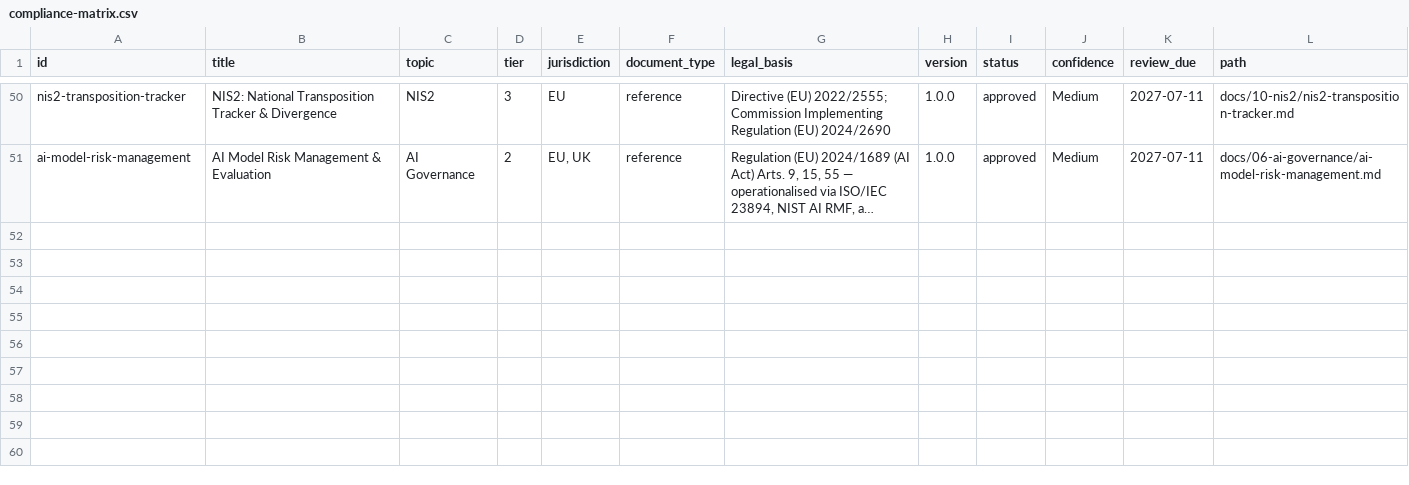
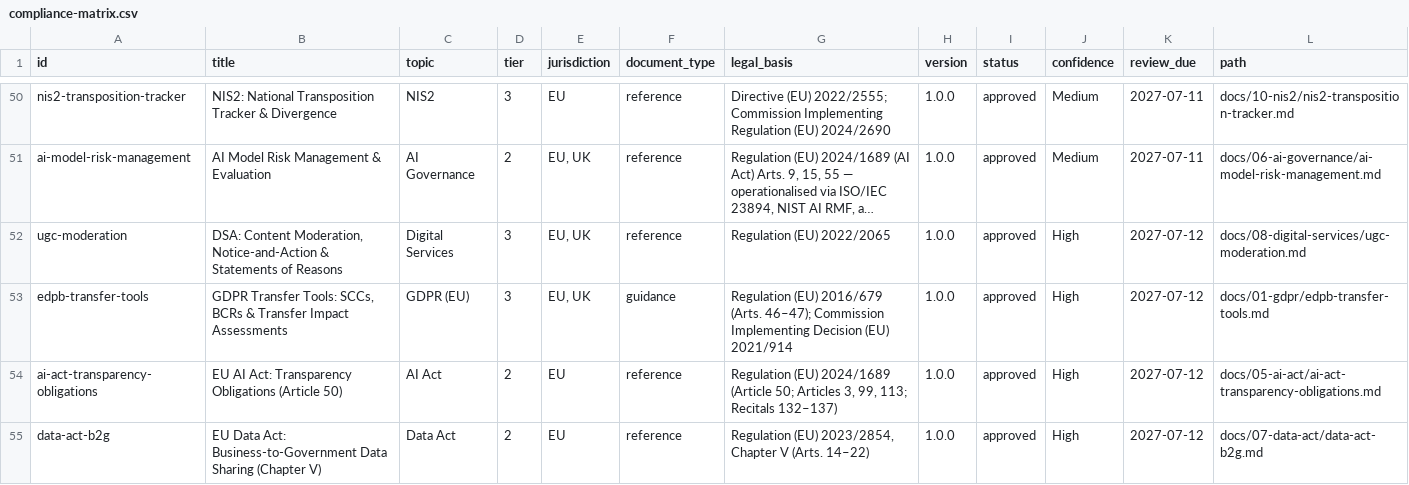
Before and after one commit to VainAsher/eu-uk-compliance-knowledge-base, a CSV file: exports/compliance-matrix.csv, drawn as a sheet; only a part is shown, gaps mark what is left out; long unchanged cells end in …; the diff names each change by its address in the sheet, - before the commit and + after, or states it on an @@ line.

```diff
--- a/exports/compliance-matrix.csv
+++ b/exports/compliance-matrix.csv
+row 52: ugc-moderation | DSA: Content Moderation, Notice-and-Action & Statements of Reasons | Digital Services | 3 | EU, UK | reference | Regulation (EU) 2022/2065 | 1.0.0 | approved | High | 2027-07-12 | docs/08-digital-services/ugc-moderation.md
+row 53: edpb-transfer-tools | GDPR Transfer Tools: SCCs, BCRs & Transfer Impact Assessments | GDPR (EU) | 3 | EU, UK | guidance | Regulation (EU) 2016/679 (Arts. 46–47); Commission Implementing Decision (EU) 2021/914 | 1.0.0 | approved | High | 2027-07-12 | docs/01-gdpr/edpb-transfer-tools.md
+row 54: ai-act-transparency-obligations | EU AI Act: Transparency Obligations (Article 50) | AI Act | 2 | EU | reference | Regulation (EU) 2024/1689 (Article 50; Articles 3, 99, 113; Recitals 132–137) | 1.0.0 | approved | High | 2027-07-12 | docs/05-ai-act/ai-act-transparency-obligations.md
+row 55: data-act-b2g | EU Data Act: Business-to-Government Data Sharing (Chapter V) | Data Act | 2 | EU | reference | Regulation (EU) 2023/2854, Chapter V (Arts. 14–22) | 1.0.0 | approved | High | 2027-07-12 | docs/07-data-act/data-act-b2g.md
```
Also changed, not shown: 18 other files.
